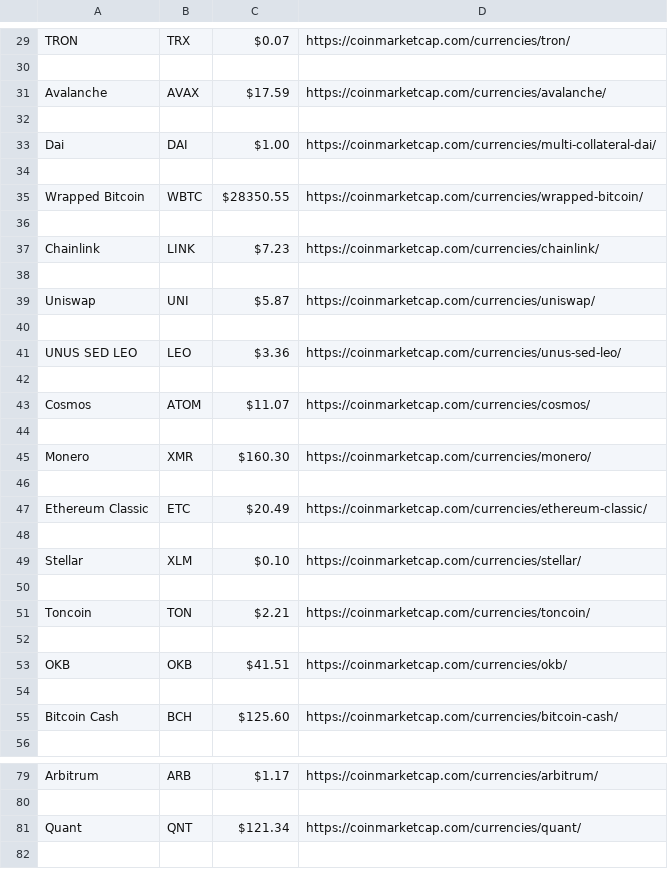
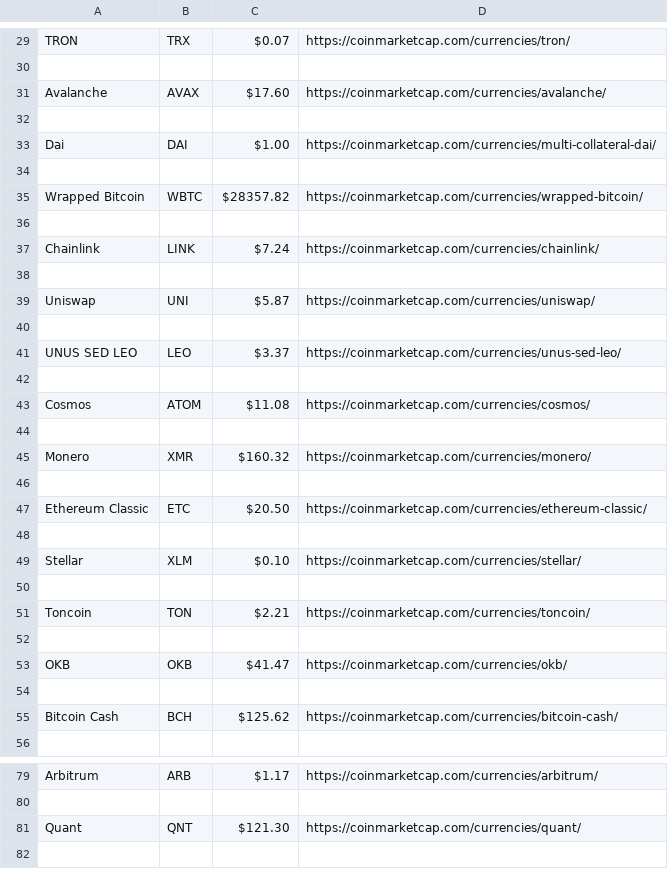
Before and after one commit to wftdev/Parsing, a CSV file: ParseTable/coinmarketcapdata.csv, drawn as a sheet; only a part is shown, gaps mark what is left out; the diff covers the shown part only.

```diff
--- a/ParseTable/coinmarketcapdata.csv
+++ b/ParseTable/coinmarketcapdata.csv
@@ -30,3 +30,3 @@ TRON,TRX,$0.07,https://coinmarketcap.com/currencies/tron/
 
-Avalanche,AVAX,$17.59,https://coinmarketcap.com/currencies/avalanche/
+Avalanche,AVAX,$17.60,https://coinmarketcap.com/currencies/avalanche/
 
@@ -34,5 +34,5 @@ Dai,DAI,$1.00,https://coinmarketcap.com/currencies/multi-collateral-dai/
 
-Wrapped Bitcoin,WBTC,$28350.55,https://coinmarketcap.com/currencies/wrapped-bitcoin/
+Wrapped Bitcoin,WBTC,$28357.82,https://coinmarketcap.com/currencies/wrapped-bitcoin/
 
-Chainlink,LINK,$7.23,https://coinmarketcap.com/currencies/chainlink/
+Chainlink,LINK,$7.24,https://coinmarketcap.com/currencies/chainlink/
 
@@ -40,9 +40,9 @@ Uniswap,UNI,$5.87,https://coinmarketcap.com/currencies/uniswap/
 
-UNUS SED LEO,LEO,$3.36,https://coinmarketcap.com/currencies/unus-sed-leo/
+UNUS SED LEO,LEO,$3.37,https://coinmarketcap.com/currencies/unus-sed-leo/
 
-Cosmos,ATOM,$11.07,https://coinmarketcap.com/currencies/cosmos/
+Cosmos,ATOM,$11.08,https://coinmarketcap.com/currencies/cosmos/
 
-Monero,XMR,$160.30,https://coinmarketcap.com/currencies/monero/
+Monero,XMR,$160.32,https://coinmarketcap.com/currencies/monero/
 
-Ethereum Classic,ETC,$20.49,https://coinmarketcap.com/currencies/ethereum-classic/
+Ethereum Classic,ETC,$20.50,https://coinmarketcap.com/currencies/ethereum-classic/
 
@@ -52,5 +52,5 @@ Toncoin,TON,$2.21,https://coinmarketcap.com/currencies/toncoin/
 
-OKB,OKB,$41.51,https://coinmarketcap.com/currencies/okb/
+OKB,OKB,$41.47,https://coinmarketcap.com/currencies/okb/
 
-Bitcoin Cash,BCH,$125.60,https://coinmarketcap.com/currencies/bitcoin-cash/
+Bitcoin Cash,BCH,$125.62,https://coinmarketcap.com/currencies/bitcoin-cash/
 
@@ -80,3 +80,3 @@ Arbitrum,ARB,$1.17,https://coinmarketcap.com/currencies/arbitrum/
 
-Quant,QNT,$121.34,https://coinmarketcap.com/currencies/quant/
+Quant,QNT,$121.30,https://coinmarketcap.com/currencies/quant/
 
```
Also changed, not shown: 2 added rows, 2 removed rows and 29 edited cells elsewhere in this file.
